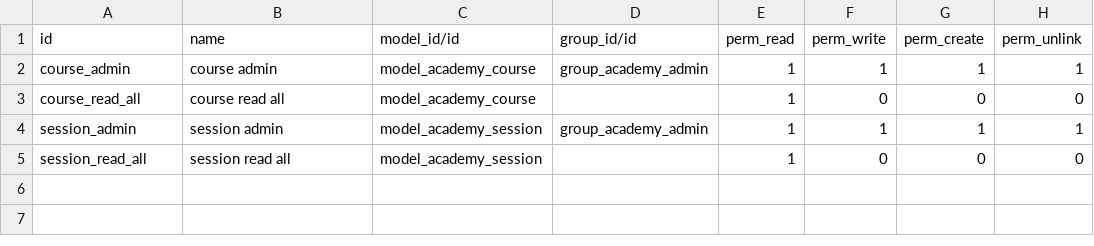
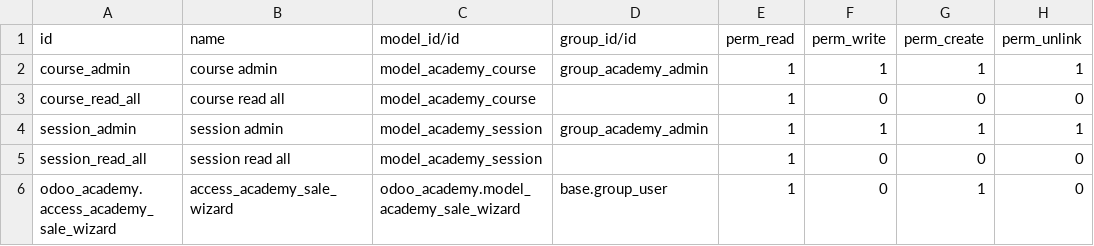
Before and after one commit to israelubeda/odoo-technical-training-1, a CSV file: odoo_academy/security/ir.model.access.csv, drawn as a sheet.

```diff
--- a/odoo_academy/security/ir.model.access.csv
+++ b/odoo_academy/security/ir.model.access.csv
@@ -5 +5,2 @@ session_admin,session admin,model_academy_session,group_academy_admin,1,1,1,1
 session_read_all,session read all,model_academy_session,,1,0,0,0
+odoo_academy.access_academy_sale_wizard,access_academy_sale_wizard,odoo_academy.model_academy_sale_wizard,base.group_user,1,0,1,0
```
Also changed, not shown: 10 other files.
